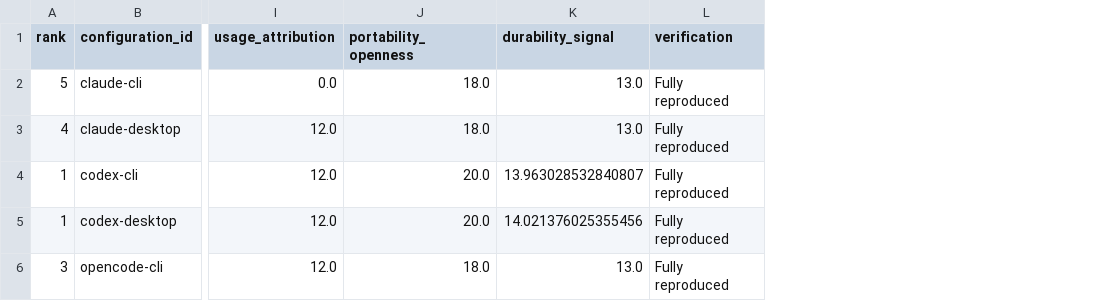
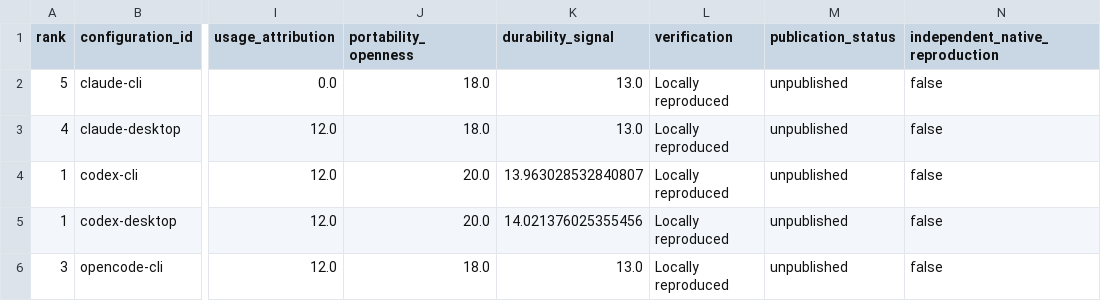
Before and after one commit to jazzyalex/session-bench, a CSV file: artifacts/survival-v1-review-candidate/leaderboard.csv, drawn as a sheet; only a part is shown, gaps mark what is left out; the diff names each change by its address in the sheet, - before the commit and + after, or states it on an @@ line.

```diff
--- a/artifacts/survival-v1-review-candidate/leaderboard.csv
+++ b/artifacts/survival-v1-review-candidate/leaderboard.csv
+column M (publication_status), rows 2-6: all unpublished
+column N (independent_native_reproduction), rows 2-6: all false
-L2:L6 (verification): Fully reproduced
+L2:L6 (verification): Locally reproduced
```
Also changed, not shown: 12 other files.
